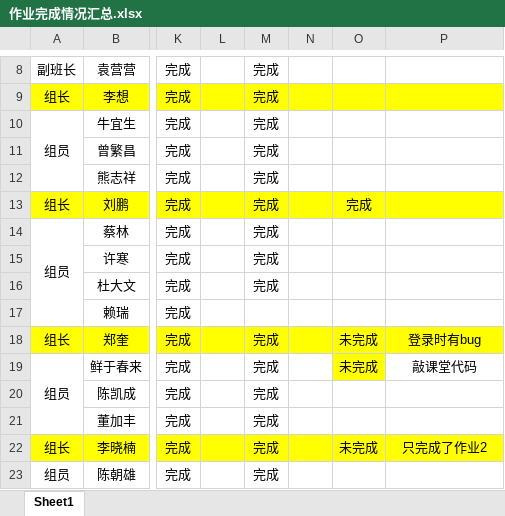
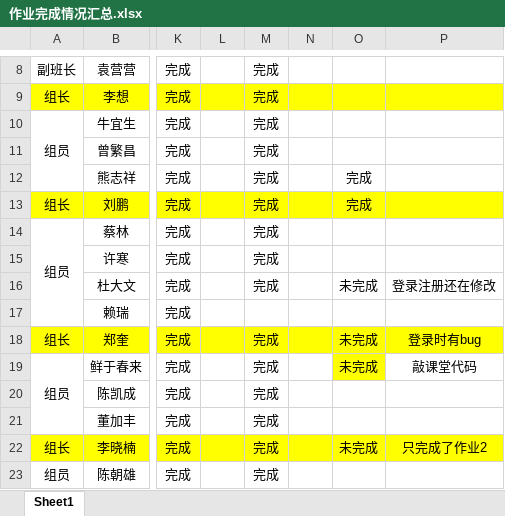
Before and after one commit to Larry21gram/BJT, an Excel workbook: 作业完成情况汇总.xlsx, sheet Sheet1, drawn as a sheet; only a part is shown, gaps mark what is left out; values as stored, in another font and other column widths than the file's, no borders; the diff names each change by its address in the sheet, - before the commit and + after, or states it on an @@ line.

Commit message:
ddw

```diff
--- a/作业完成情况汇总.xlsx (sheet Sheet1)
+++ b/作业完成情况汇总.xlsx (sheet Sheet1)
-O12: (empty)
+O12: 完成
-O16: (empty)
+O16: 未完成
-P16: (empty)
+P16: 登录注册还在修改
```
